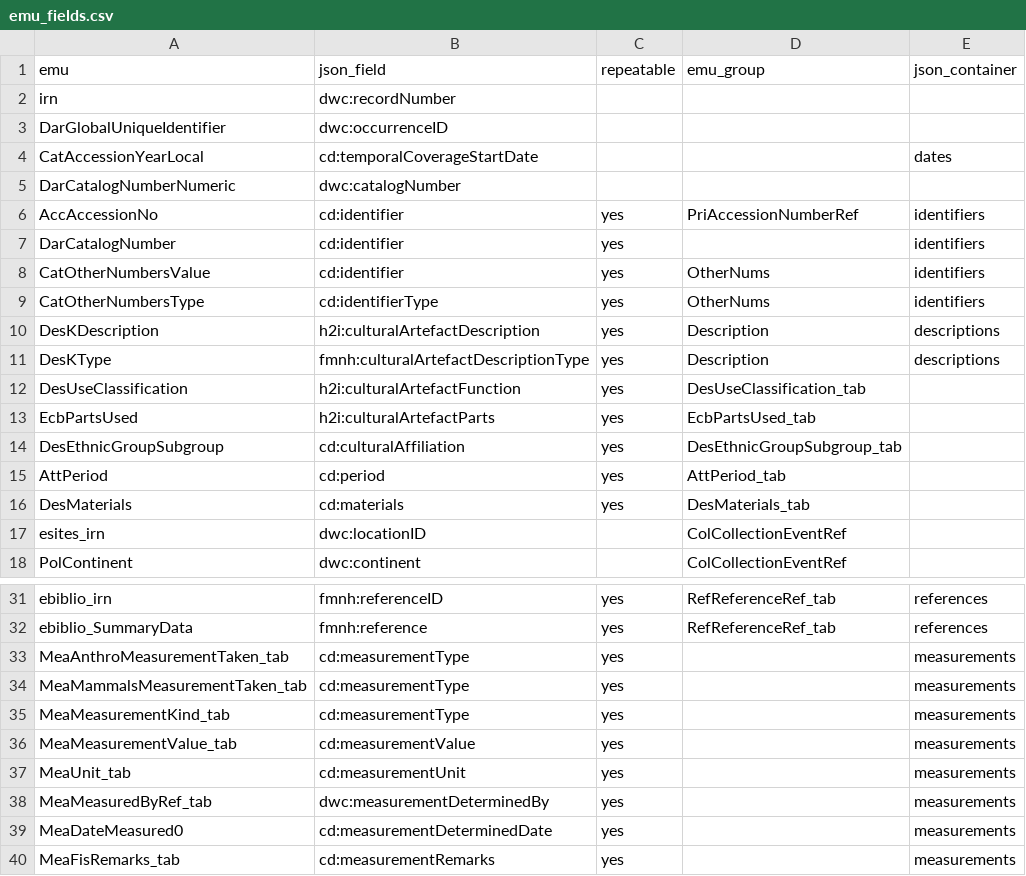
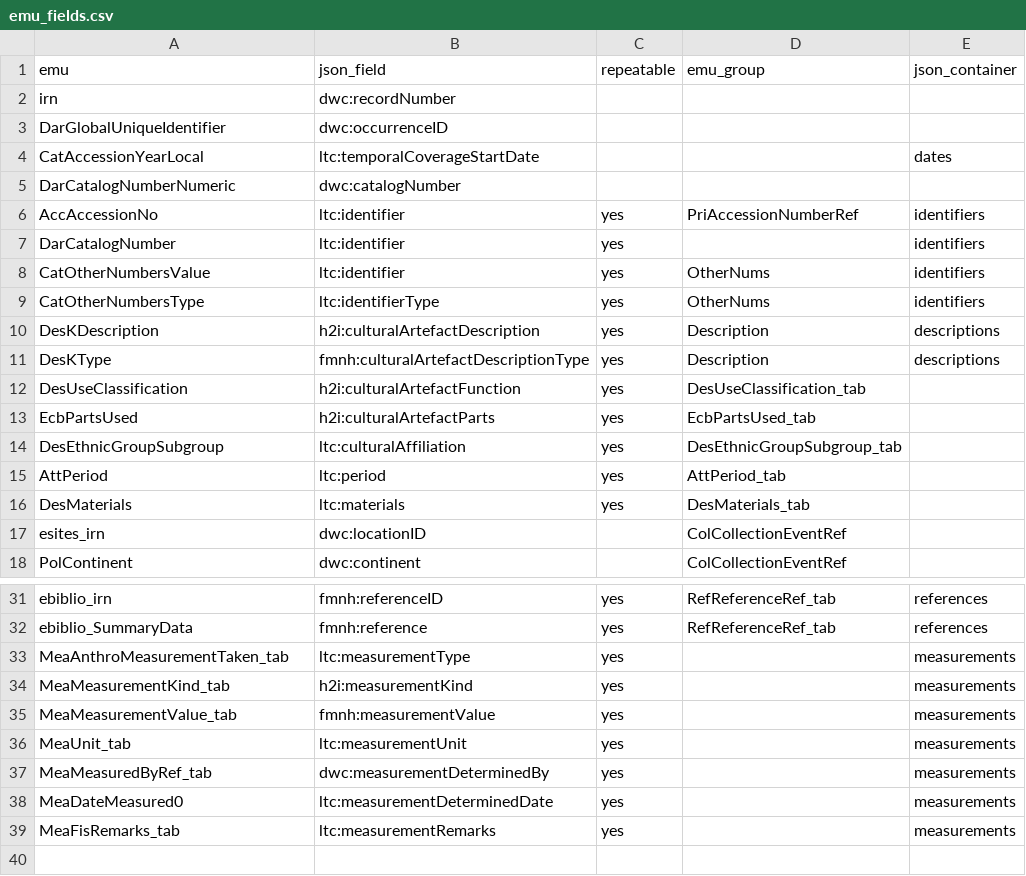
Before and after one commit to fieldmuseum/EMu-xml-to-json, a CSV file: mappings/h2i/emu_fields.csv, drawn as a sheet; only a part is shown, gaps mark what is left out; the diff covers the shown part only.

Commit message:
Update emu_fields.csv
Removed MeaMammalsMeasurementTaken_tab and remapped MeaMeasurementKind_tab to an fmnh term till we can figure out concatenation. Also updated cd to ltc (latimer core)

```diff
--- a/mappings/h2i/emu_fields.csv
+++ b/mappings/h2i/emu_fields.csv
@@ -3,8 +3,8 @@ irn,dwc:recordNumber,,,
 DarGlobalUniqueIdentifier,dwc:occurrenceID,,,
-CatAccessionYearLocal,cd:temporalCoverageStartDate,,,dates
+CatAccessionYearLocal,ltc:temporalCoverageStartDate,,,dates
 DarCatalogNumberNumeric,dwc:catalogNumber,,,
-AccAccessionNo,cd:identifier,yes,PriAccessionNumberRef,identifiers
-DarCatalogNumber,cd:identifier,yes,,identifiers
-CatOtherNumbersValue,cd:identifier,yes,OtherNums,identifiers
-CatOtherNumbersType,cd:identifierType,yes,OtherNums,identifiers
+AccAccessionNo,ltc:identifier,yes,PriAccessionNumberRef,identifiers
+DarCatalogNumber,ltc:identifier,yes,,identifiers
+CatOtherNumbersValue,ltc:identifier,yes,OtherNums,identifiers
+CatOtherNumbersType,ltc:identifierType,yes,OtherNums,identifiers
 DesKDescription,h2i:culturalArtefactDescription,yes,Description,descriptions
@@ -13,5 +13,5 @@ DesUseClassification,h2i:culturalArtefactFunction,yes,DesUseClassification_tab,
 EcbPartsUsed,h2i:culturalArtefactParts,yes,EcbPartsUsed_tab,
-DesEthnicGroupSubgroup,cd:culturalAffiliation,yes,DesEthnicGroupSubgroup_tab,
-AttPeriod,cd:period,yes,AttPeriod_tab,
-DesMaterials,cd:materials,yes,DesMaterials_tab,
+DesEthnicGroupSubgroup,ltc:culturalAffiliation,yes,DesEthnicGroupSubgroup_tab,
+AttPeriod,ltc:period,yes,AttPeriod_tab,
+DesMaterials,ltc:materials,yes,DesMaterials_tab,
 esites_irn,dwc:locationID,,ColCollectionEventRef,
@@ -32,9 +32,8 @@ ebiblio_irn,fmnh:referenceID,yes,RefReferenceRef_tab,references
 ebiblio_SummaryData,fmnh:reference,yes,RefReferenceRef_tab,references
-MeaAnthroMeasurementTaken_tab,cd:measurementType,yes,,measurements
-MeaMammalsMeasurementTaken_tab,cd:measurementType,yes,,measurements
-MeaMeasurementKind_tab,cd:measurementType,yes,,measurements
-MeaMeasurementValue_tab,cd:measurementValue,yes,,measurements
-MeaUnit_tab,cd:measurementUnit,yes,,measurements
+MeaAnthroMeasurementTaken_tab,ltc:measurementType,yes,,measurements
+MeaMeasurementKind_tab,h2i:measurementKind,yes,,measurements
+MeaMeasurementValue_tab,fmnh:measurementValue,yes,,measurements
+MeaUnit_tab,ltc:measurementUnit,yes,,measurements
 MeaMeasuredByRef_tab,dwc:measurementDeterminedBy,yes,,measurements
-MeaDateMeasured0,cd:measurementDeterminedDate,yes,,measurements
-MeaFisRemarks_tab,cd:measurementRemarks,yes,,measurements
+MeaDateMeasured0,ltc:measurementDeterminedDate,yes,,measurements
+MeaFisRemarks_tab,ltc:measurementRemarks,yes,,measurements
```
Also changed, not shown: 3 edited cells elsewhere in this file.
